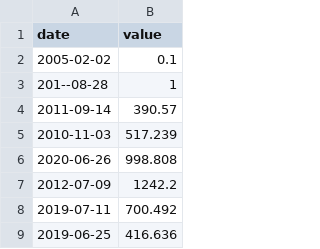
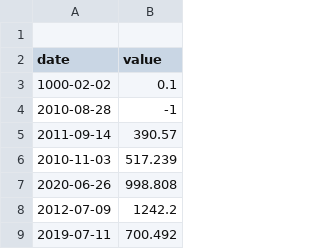
Before and after one commit to Scha77en/CPP_second_phase, a CSV file: CPP09/ex00/input.csv, drawn as a sheet; only a part is shown; the shorter side is filled out with more unchanged rows.

```diff
--- a/CPP09/ex00/input.csv
+++ b/CPP09/ex00/input.csv
@@ -1,4 +1,5 @@
+
 date | value
-2005-02-02 | 0.1
-201--08-28 | 1
+1000-02-02 | 0.1
+2010-08-28 | -1
 2011-09-14 | 390.57
```
Also changed, not shown: 2 other files.
